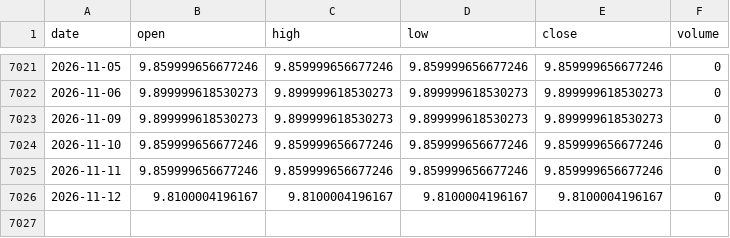
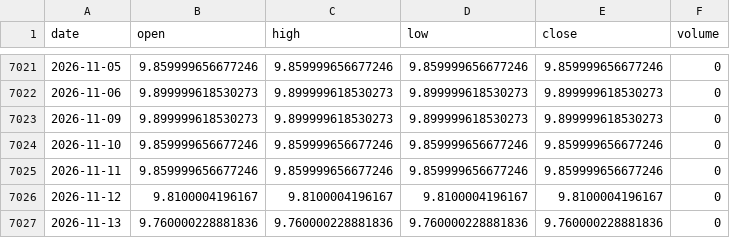
Before and after one commit to aigenmod/munidata, a CSV file: data/VMATX.csv, drawn as a sheet; only a part is shown, gaps mark what is left out.

```diff
--- a/data/VMATX.csv
+++ b/data/VMATX.csv
@@ -7026 +7026,2 @@ date,open,high,low,close,volume
 2026-11-12,9.8100004196167,9.8100004196167,9.8100004196167,9.8100004196167,0
+2026-11-13,9.760000228881836,9.760000228881836,9.760000228881836,9.760000228881836,0
```
Also changed, not shown: data/FTMA.csv, data/fred_DFF_DFEDTAR_DFEDTARU_DFEDTARL.csv, 1 other file.
